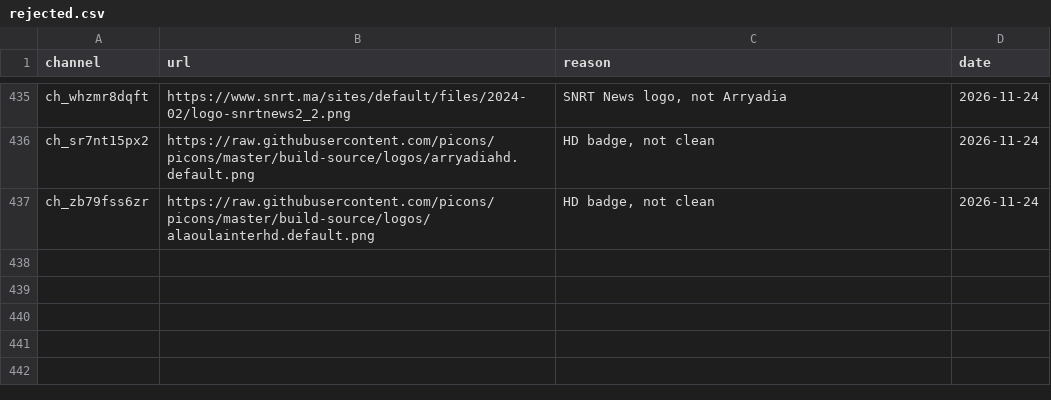
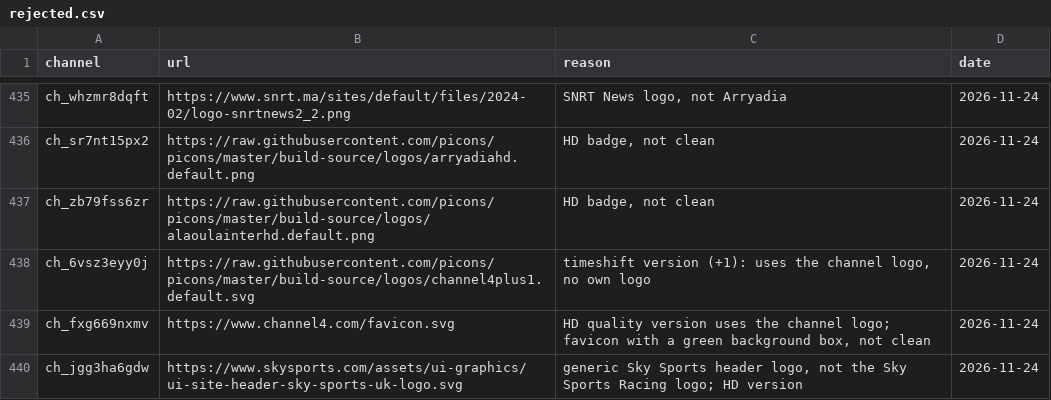
Before and after one commit to worldwide-tv-logos/database, a CSV file: data/rejected.csv, drawn as a sheet; only a part is shown, gaps mark what is left out.

```diff
--- a/data/rejected.csv
+++ b/data/rejected.csv
@@ -437 +437,4 @@ ch_sr7nt15px2,https://raw.githubusercontent.com/picons/picons/master/build-sourc
 ch_zb79fss6zr,https://raw.githubusercontent.com/picons/picons/master/build-source/logos/alaoulainterhd.default.png,"HD badge, not clean",2026-11-24
+ch_6vsz3eyy0j,https://raw.githubusercontent.com/picons/picons/master/build-source/logos/channel4plus1.default.svg,"timeshift version (+1): uses the channel logo, no own logo",2026-11-24
+ch_fxg669nxmv,https://www.channel4.com/favicon.svg,"HD quality version uses the channel logo; favicon with a green background box, not clean",2026-11-24
+ch_jgg3ha6gdw,https://www.skysports.com/assets/ui-graphics/ui-site-header-sky-sports-uk-logo.svg,"generic Sky Sports header logo, not the Sky Sports Racing logo; HD version",2026-11-24
```
